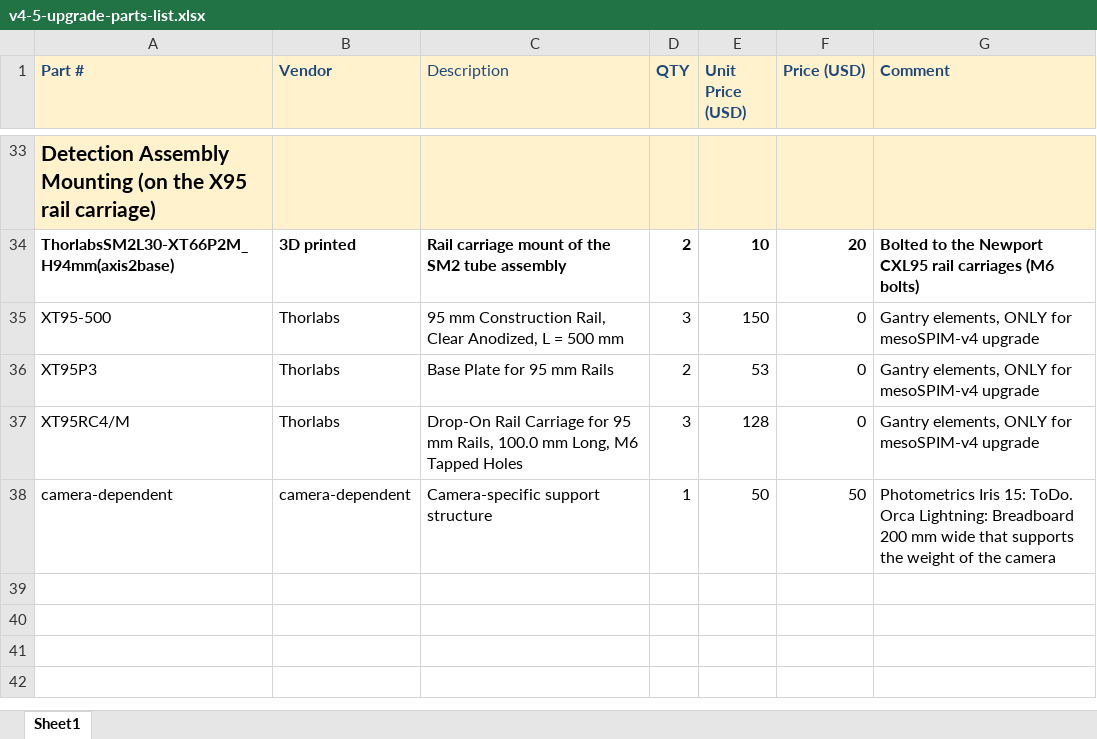
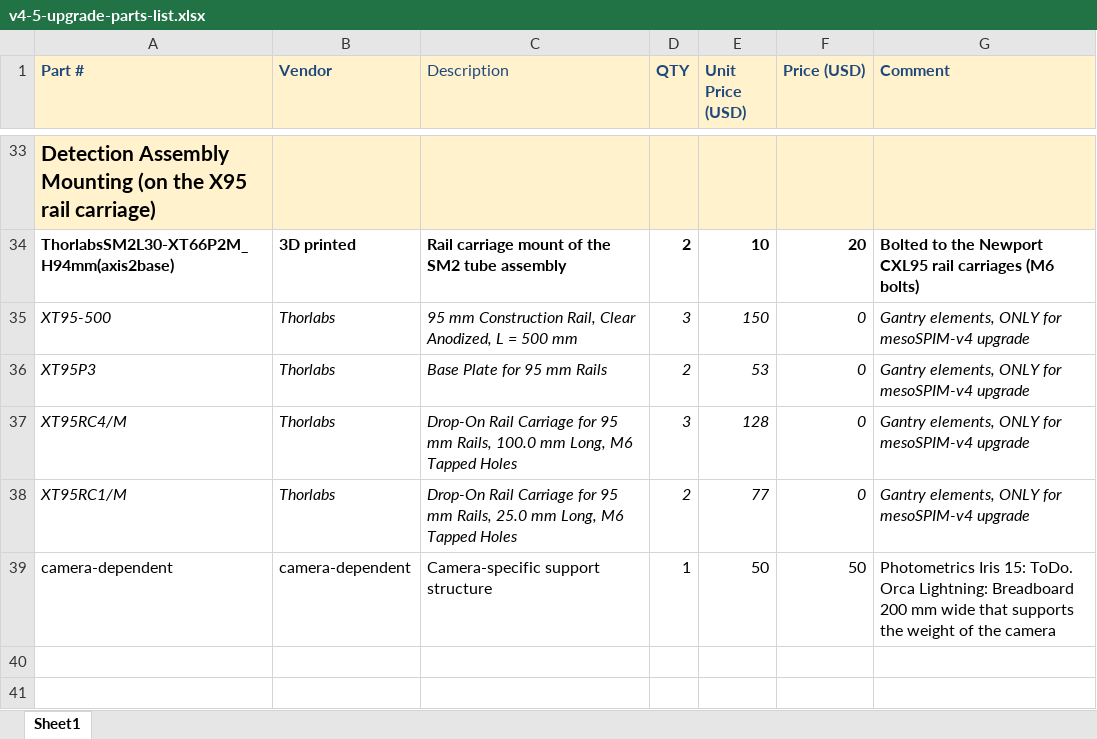
Before and after one commit to mesoSPIM/benchtop-hardware, an Excel workbook: v4-5-upgrade-2023/v4-5-upgrade-parts-list.xlsx, sheet Sheet1, drawn as a sheet; only a part is shown, gaps mark what is left out; the shorter side is filled out with more unchanged rows; values as stored, in another font and other column widths than the file's, no borders; the diff names each change by its address in the sheet, - before the commit and + after, or states it on an @@ line.

Commit message:
add safety rail carriages

```diff
--- a/v4-5-upgrade-2023/v4-5-upgrade-parts-list.xlsx (sheet Sheet1)
+++ b/v4-5-upgrade-2023/v4-5-upgrade-parts-list.xlsx (sheet Sheet1)
-A35:G37 italic: off
+A35:G37 italic: on
+row 38: XT95RC1/M | Thorlabs | Drop-On Rail Carriage for 95 mm Rails, 25.0 mm Long, M6 Tapped Holes | 2 | 77 | 0 | Gantry elements, ONLY for mesoSPIM-v4 upgrade
```
